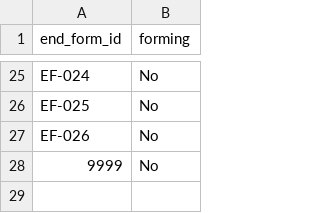
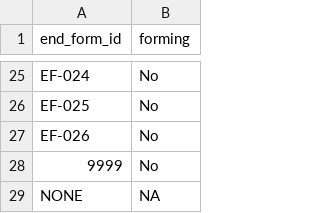
Before and after one commit to ankur005/Caterpillar-Tube-Pricing, a CSV file: Raw Data/tube_end_form.csv, drawn as a sheet; only a part is shown, gaps mark what is left out; the diff names each change by its address in the sheet, - before the commit and + after, or states it on an @@ line.

```diff
--- a/Raw Data/tube_end_form.csv
+++ b/Raw Data/tube_end_form.csv
+row 29: NONE | NA
```
Also changed, not shown: Raw Data/comp_nut.csv, 4 other files.
